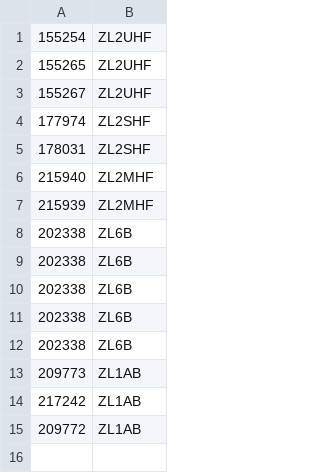
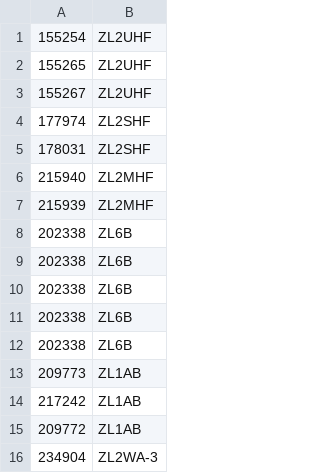
Before and after one commit to anakhanz/nzrepeaters, a CSV file: repeaters/data/callsigns.csv, drawn as a sheet.

```diff
--- a/repeaters/data/callsigns.csv
+++ b/repeaters/data/callsigns.csv
@@ -15 +15,2 @@
 209772,"ZL1AB"
+234904,ZL2WA-3
```
Also changed, not shown: repeaters/data/info.csv, repeaters/data/skip.csv.
